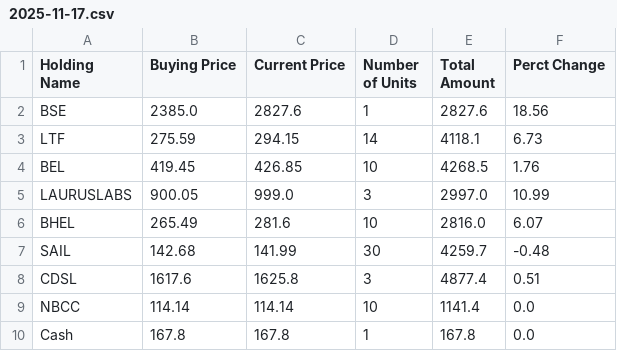
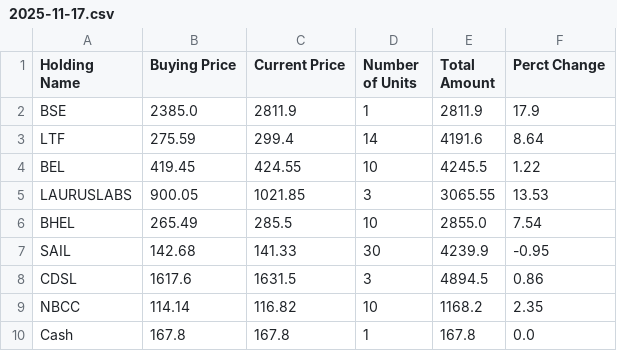
Before and after one commit to Self-Managed-Stock-Portfolios/smsp-gpt-5, a CSV file: Portfolio Files/2025-11-17.csv, drawn as a sheet.

```diff
--- a/Portfolio Files/2025-11-17.csv
+++ b/Portfolio Files/2025-11-17.csv
@@ -1,10 +1,10 @@
 Holding Name,Buying Price,Current Price,Number of Units,Total Amount,Perct Change
-BSE,2385.0,2827.6,1,2827.6,18.56
-LTF,275.59,294.15,14,4118.1,6.73
-BEL,419.45,426.85,10,4268.5,1.76
-LAURUSLABS,900.05,999.0,3,2997.0,10.99
-BHEL,265.49,281.6,10,2816.0,6.07
-SAIL,142.68,141.99,30,4259.7,-0.48
-CDSL,1617.6,1625.8,3,4877.4,0.51
-NBCC,114.14,114.14,10,1141.4,0.0
+BSE,2385.0,2811.9,1,2811.9,17.9
+LTF,275.59,299.4,14,4191.6,8.64
+BEL,419.45,424.55,10,4245.5,1.22
+LAURUSLABS,900.05,1021.85,3,3065.55,13.53
+BHEL,265.49,285.5,10,2855.0,7.54
+SAIL,142.68,141.33,30,4239.9,-0.95
+CDSL,1617.6,1631.5,3,4894.5,0.86
+NBCC,114.14,116.82,10,1168.2,2.35
 Cash,167.8,167.8,1,167.8,0.0
```
Also changed, not shown: 4 other files.
